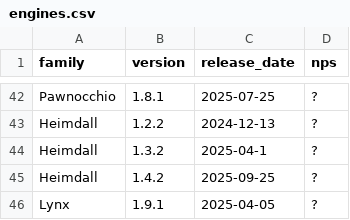
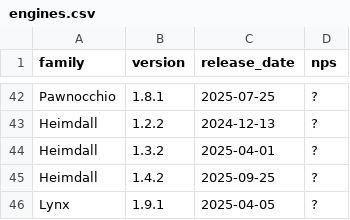
Before and after one commit to oilsoundsfunny/open-rank, a CSV file: engines.csv, drawn as a sheet; only a part is shown, gaps mark what is left out.

Commit message:
Select engines for bench_all

```diff
--- a/engines.csv
+++ b/engines.csv
@@ -43,3 +43,3 @@ family,version,release_date,nps
 "Heimdall","1.2.2","2024-12-13","?"
-"Heimdall","1.3.2","2025-04-1","?"
+"Heimdall","1.3.2","2025-04-01","?"
 "Heimdall","1.4.2","2025-09-25","?"
```
Also changed, not shown: 1 other file.
